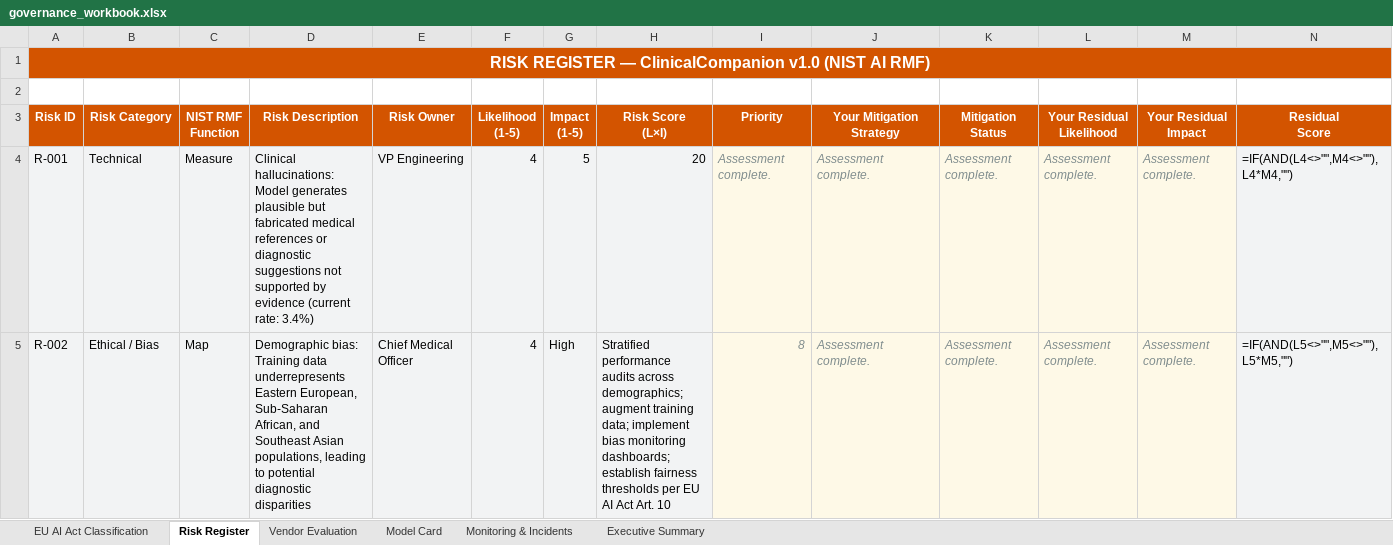
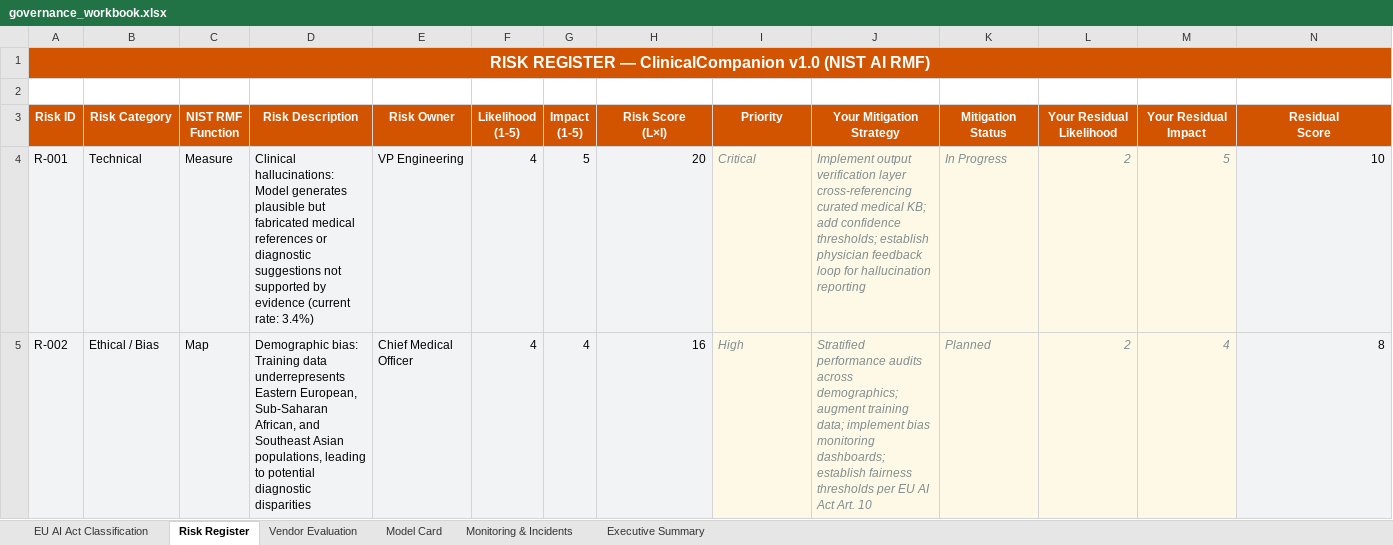
Before and after one commit to albertoivo/ai-governance-assessment, an Excel workbook: governance_workbook.xlsx, sheet Risk Register, drawn as a sheet; only a part is shown; values as stored, in another font and other column widths than the file's, no borders; formulas without a stored value are shown as written; the diff covers the shown part only; the diff names each change by its address in the sheet, - before the commit and + after, or states it on an @@ line.

```diff
--- a/governance_workbook.xlsx (sheet Risk Register)
+++ b/governance_workbook.xlsx (sheet Risk Register)
-B1:N1 fill: none
+B1:N1 fill: #D35400
-I4 (Priority): Assessment complete.
+I4 (Priority): Critical
-J4 (Your Mitigation Strategy): Assessment complete.
+J4 (Your Mitigation Strategy): Implement output verification layer cross-referencing curated medical KB; add confidence thresholds; establish physician feedback loop for hallucination reporting
-K4 (Mitigation Status): Assessment complete.
+K4 (Mitigation Status): In Progress
-L4:L5 (Your Residual Likelihood): Assessment complete.
+L4:L5 (Your Residual Likelihood): 2
-M4 (Your Residual Impact): Assessment complete.
+M4 (Your Residual Impact): 5
-N4 (Residual Score): =IF(AND(L4<>"",M4<>""),L4*M4,"")
+N4 (Residual Score): 10
-G5 (Impact (1-5)): High
+G5 (Impact (1-5)): 4
-H5 (Risk Score (L×I)): Stratified performance audits across demographics; augment training data; implement bias monitoring dashboards; establish fairness thresholds per EU AI Act Art. 10
+H5 (Risk Score (L×I)): 16
-I5 (Priority): 8
+I5 (Priority): High
-J5 (Your Mitigation Strategy): Assessment complete.
+J5 (Your Mitigation Strategy): Stratified performance audits across demographics; augment training data; implement bias monitoring dashboards; establish fairness thresholds per EU AI Act Art. 10
-K5 (Mitigation Status): Assessment complete.
+K5 (Mitigation Status): Planned
-M5 (Your Residual Impact): Assessment complete.
+M5 (Your Residual Impact): 4
-N5 (Residual Score): =IF(AND(L5<>"",M5<>""),L5*M5,"")
+N5 (Residual Score): 8
```
Also changed, not shown: 50 edited cells elsewhere in this sheet, sheet Monitoring & Incidents, sheet EU AI Act Classification, sheet Model Card, sheet Vendor Evaluation, sheet Executive Summary, 2 other files.
